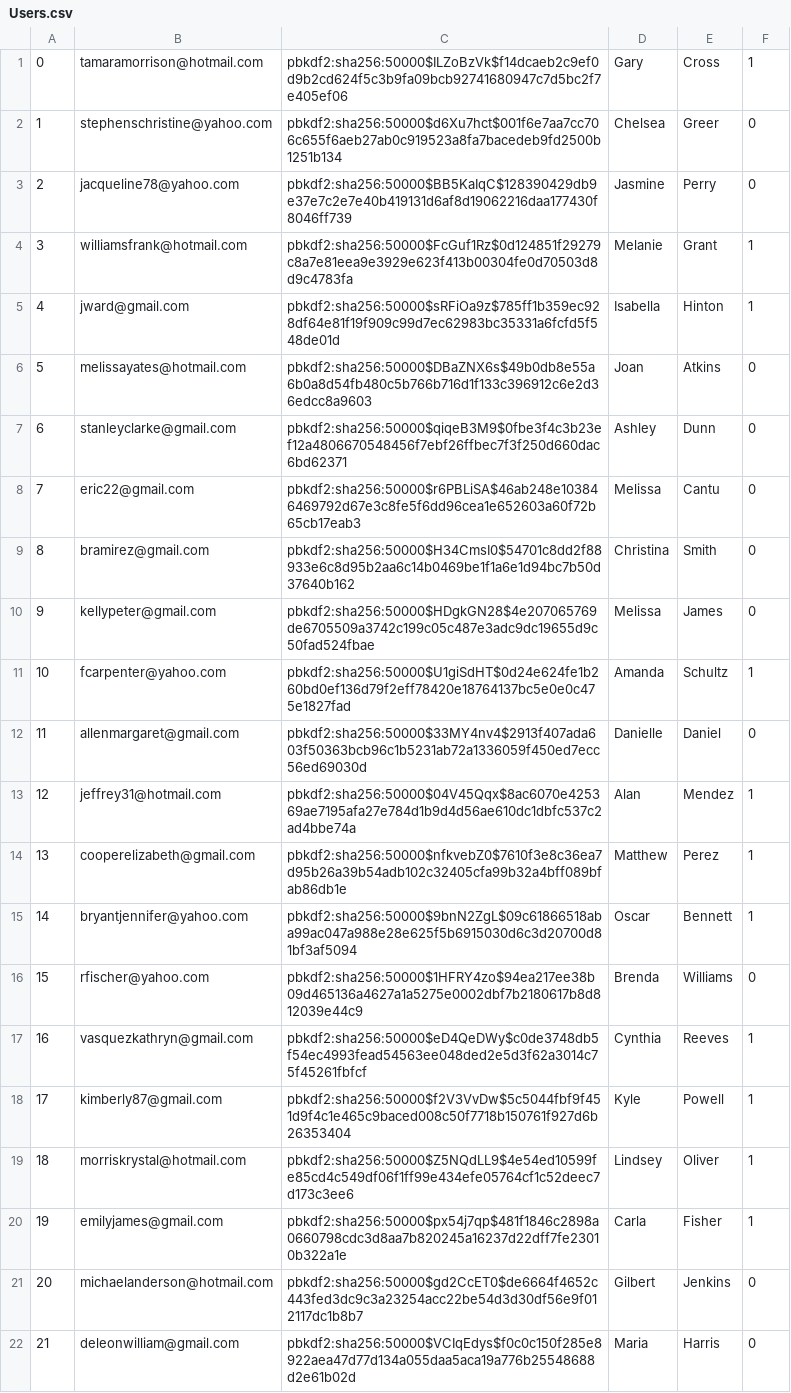
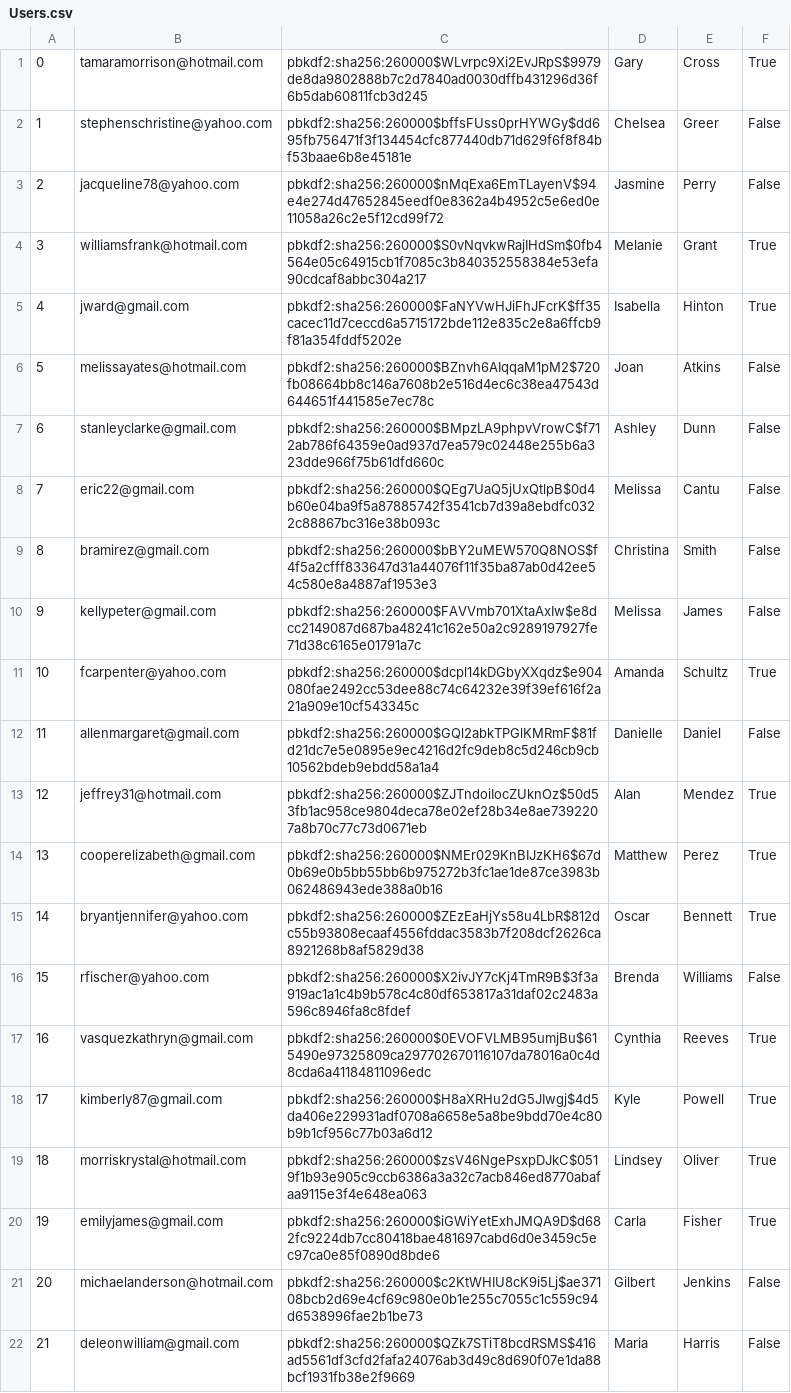
Before and after one commit to chanpark036/Mini-Amazon, a CSV file: db/generated/Users.csv, drawn as a sheet; only a part is shown; the diff covers the shown part only; the diff names each change by its address in the sheet, - before the commit and + after, or states it on an @@ line.

Commit message:
fixed generated datatables

```diff
--- a/db/generated/Users.csv
+++ b/db/generated/Users.csv
-C1: pbkdf2:sha256:50000$ILZoBzVk$f14dcaeb2c9ef0d9b2cd624f5c3b9fa09bcb92741680947c7d5bc2f7e405ef06
+C1: pbkdf2:sha256:260000$WLvrpc9Xi2EvJRpS$9979de8da9802888b7c2d7840ad0030dffb431296d36f6b5dab60811fcb3d245
-F1: 1
+F1: True
-C2: pbkdf2:sha256:50000$d6Xu7hct$001f6e7aa7cc706c655f6aeb27ab0c919523a8fa7bacedeb9fd2500b1251b134
+C2: pbkdf2:sha256:260000$bffsFUss0prHYWGy$dd695fb756471f3f134454cfc877440db71d629f6f8f84bf53baae6b8e45181e
-F2:F3: 0
+F2:F3: False
-C3: pbkdf2:sha256:50000$BB5KaIqC$128390429db9e37e7c2e7e40b419131d6af8d19062216daa177430f8046ff739
+C3: pbkdf2:sha256:260000$nMqExa6EmTLayenV$94e4e274d47652845eedf0e8362a4b4952c5e6ed0e11058a26c2e5f12cd99f72
-C4: pbkdf2:sha256:50000$FcGuf1Rz$0d124851f29279c8a7e81eea9e3929e623f413b00304fe0d70503d8d9c4783fa
+C4: pbkdf2:sha256:260000$S0vNqvkwRajIHdSm$0fb4564e05c64915cb1f7085c3b840352558384e53efa90cdcaf8abbc304a217
-F4:F5: 1
+F4:F5: True
-C5: pbkdf2:sha256:50000$sRFiOa9z$785ff1b359ec928df64e81f19f909c99d7ec62983bc35331a6fcfd5f548de01d
+C5: pbkdf2:sha256:260000$FaNYVwHJiFhJFcrK$ff35cacec11d7ceccd6a5715172bde112e835c2e8a6ffcb9f81a354fddf5202e
-C6: pbkdf2:sha256:50000$DBaZNX6s$49b0db8e55a6b0a8d54fb480c5b766b716d1f133c396912c6e2d36edcc8a9603
+C6: pbkdf2:sha256:260000$BZnvh6AIqqaM1pM2$720fb08664bb8c146a7608b2e516d4ec6c38ea47543d644651f441585e7ec78c
-F6:F10: 0
+F6:F10: False
-C7: pbkdf2:sha256:50000$qiqeB3M9$0fbe3f4c3b23ef12a4806670548456f7ebf26ffbec7f3f250d660dac6bd62371
+C7: pbkdf2:sha256:260000$BMpzLA9phpvVrowC$f712ab786f64359e0ad937d7ea579c02448e255b6a323dde966f75b61dfd660c
-C8: pbkdf2:sha256:50000$r6PBLiSA$46ab248e103846469792d67e3c8fe5f6dd96cea1e652603a60f72b65cb17eab3
+C8: pbkdf2:sha256:260000$QEg7UaQ5jUxQtlpB$0d4b60e04ba9f5a87885742f3541cb7d39a8ebdfc0322c88867bc316e38b093c
-C9: pbkdf2:sha256:50000$H34CmsI0$54701c8dd2f88933e6c8d95b2aa6c14b0469be1f1a6e1d94bc7b50d37640b162
+C9: pbkdf2:sha256:260000$bBY2uMEW570Q8NOS$f4f5a2cfff833647d31a44076f11f35ba87ab0d42ee54c580e8a4887af1953e3
-C10: pbkdf2:sha256:50000$HDgkGN28$4e207065769de6705509a3742c199c05c487e3adc9dc19655d9c50fad524fbae
+C10: pbkdf2:sha256:260000$FAVVmb701XtaAxIw$e8dcc2149087d687ba48241c162e50a2c9289197927fe71d38c6165e01791a7c
-C11: pbkdf2:sha256:50000$U1giSdHT$0d24e624fe1b260bd0ef136d79f2eff78420e18764137bc5e0e0c475e1827fad
+C11: pbkdf2:sha256:260000$dcpl14kDGbyXXqdz$e904080fae2492cc53dee88c74c64232e39f39ef616f2a21a909e10cf543345c
-F11: 1
+F11: True
-C12: pbkdf2:sha256:50000$33MY4nv4$2913f407ada603f50363bcb96c1b5231ab72a1336059f450ed7ecc56ed69030d
+C12: pbkdf2:sha256:260000$GQl2abkTPGlKMRmF$81fd21dc7e5e0895e9ec4216d2fc9deb8c5d246cb9cb10562bdeb9ebdd58a1a4
-F12: 0
+F12: False
-C13: pbkdf2:sha256:50000$04V45Qqx$8ac6070e425369ae7195afa27e784d1b9d4d56ae610dc1dbfc537c2ad4bbe74a
+C13: pbkdf2:sha256:260000$ZJTndoiIocZUknOz$50d53fb1ac958ce9804deca78e02ef28b34e8ae7392207a8b70c77c73d0671eb
-F13:F15: 1
+F13:F15: True
-C14: pbkdf2:sha256:50000$nfkvebZ0$7610f3e8c36ea7d95b26a39b54adb102c32405cfa99b32a4bff089bfab86db1e
+C14: pbkdf2:sha256:260000$NMEr029KnBIJzKH6$67d0b69e0b5bb55bb6b975272b3fc1ae1de87ce3983b062486943ede388a0b16
-C15: pbkdf2:sha256:50000$9bnN2ZgL$09c61866518aba99ac047a988e28e625f5b6915030d6c3d20700d81bf3af5094
+C15: pbkdf2:sha256:260000$ZEzEaHjYs58u4LbR$812dc55b93808ecaaf4556fddac3583b7f208dcf2626ca8921268b8af5829d38
-C16: pbkdf2:sha256:50000$1HFRY4zo$94ea217ee38b09d465136a4627a1a5275e0002dbf7b2180617b8d812039e44c9
+C16: pbkdf2:sha256:260000$X2ivJY7cKj4TmR9B$3f3a919ac1a1c4b9b578c4c80df653817a31daf02c2483a596c8946fa8c8fdef
-F16: 0
+F16: False
-C17: pbkdf2:sha256:50000$eD4QeDWy$c0de3748db5f54ec4993fead54563ee048ded2e5d3f62a3014c75f45261fbfcf
+C17: pbkdf2:sha256:260000$0EVOFVLMB95umjBu$615490e97325809ca297702670116107da78016a0c4d8cda6a41184811096edc
-F17:F20: 1
+F17:F20: True
-C18: pbkdf2:sha256:50000$f2V3VvDw$5c5044fbf9f451d9f4c1e465c9baced008c50f7718b150761f927d6b26353404
+C18: pbkdf2:sha256:260000$H8aXRHu2dG5JIwgj$4d5da406e229931adf0708a6658e5a8be9bdd70e4c80b9b1cf956c77b03a6d12
-C19: pbkdf2:sha256:50000$Z5NQdLL9$4e54ed10599fe85cd4c549df06f1ff99e434efe05764cf1c52deec7d173c3ee6
+C19: pbkdf2:sha256:260000$zsV46NgePsxpDJkC$0519f1b93e905c9ccb6386a3a32c7acb846ed8770abafaa9115e3f4e648ea063
-C20: pbkdf2:sha256:50000$px54j7qp$481f1846c2898a0660798cdc3d8aa7b820245a16237d22dff7fe23010b322a1e
+C20: pbkdf2:sha256:260000$iGWiYetExhJMQA9D$d682fc9224db7cc80418bae481697cabd6d0e3459c5ec97ca0e85f0890d8bde6
-C21: pbkdf2:sha256:50000$gd2CcET0$de6664f4652c443fed3dc9c3a23254acc22be54d3d30df56e9f012117dc1b8b7
+C21: pbkdf2:sha256:260000$c2KtWHIU8cK9i5Lj$ae37108bcb2d69e4cf69c980e0b1e255c7055c1c559c94d6538996fae2b1be73
-F21:F22: 0
+F21:F22: False
-C22: pbkdf2:sha256:50000$VCIqEdys$f0c0c150f285e8922aea47d77d134a055daa5aca19a776b25548688d2e61b02d
+C22: pbkdf2:sha256:260000$QZk7STiT8bcdRSMS$416ad5561df3cfd2fafa24076ab3d49c8d690f07e1da88bcf1931fb38e2f9669
```
Also changed, not shown: 156 edited cells elsewhere in this file, 6 other files.
